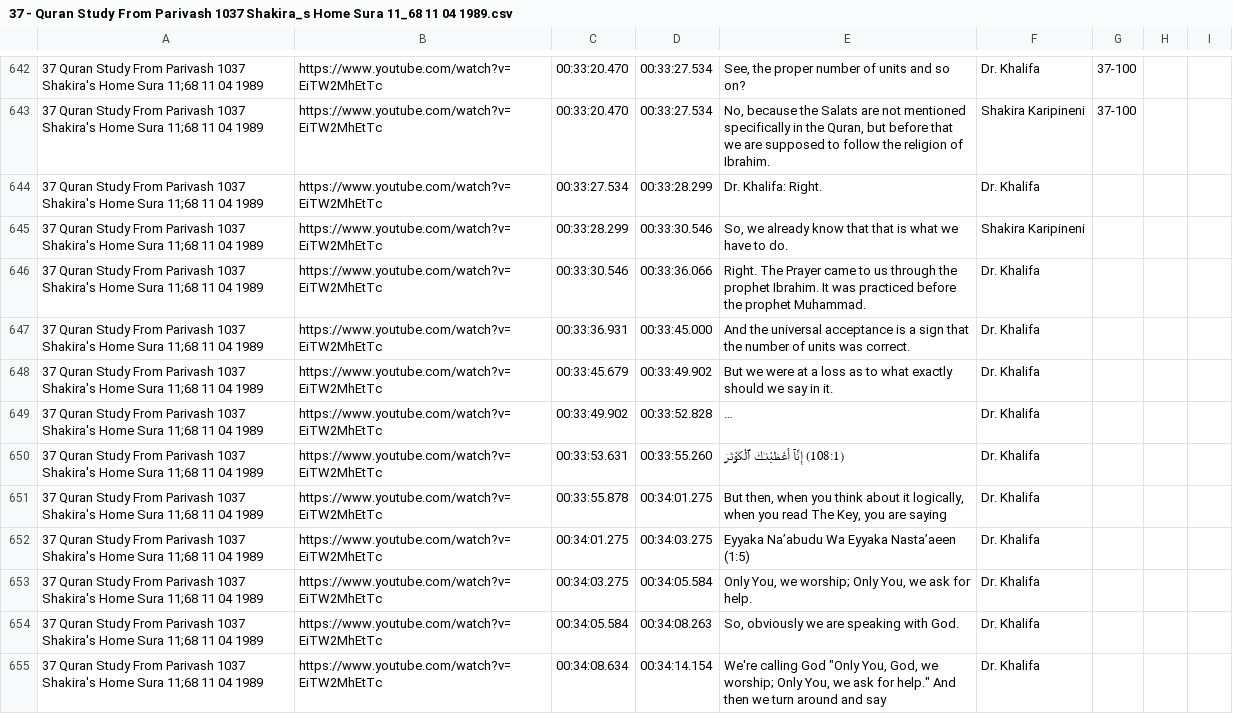
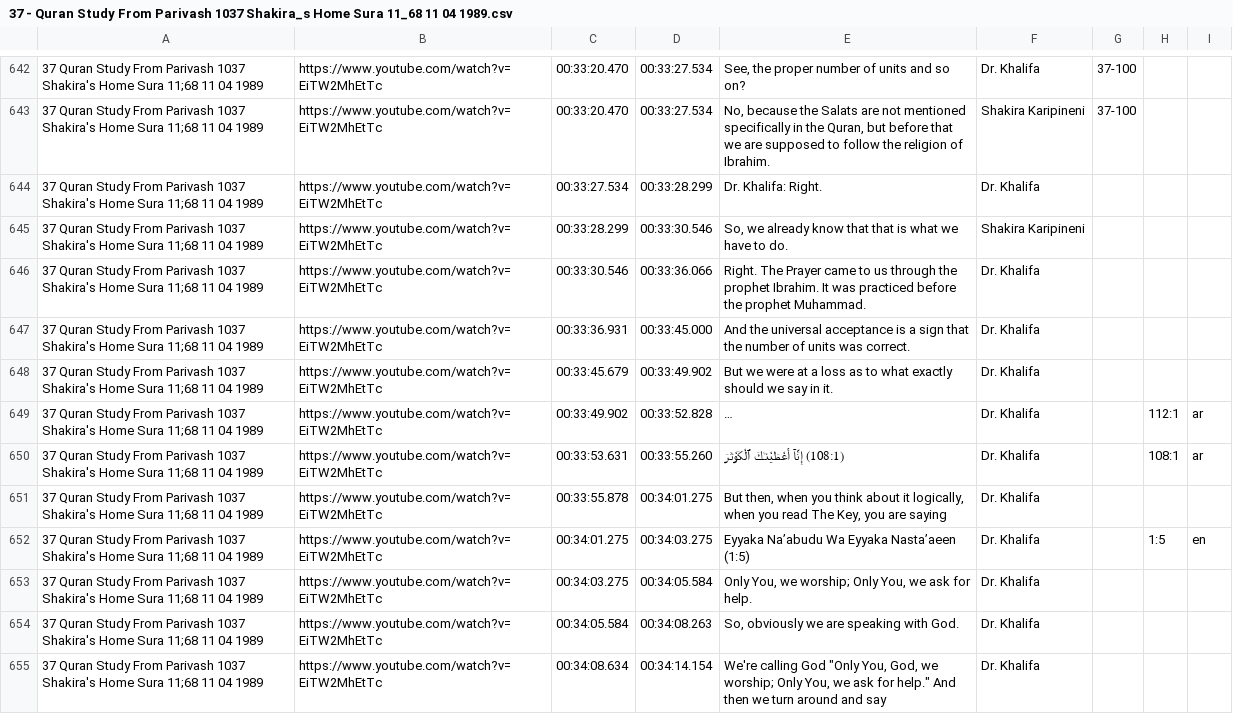
Before and after one commit to WikiSubmission/SubmissionArchives, a CSV file: data/sources/playlists/audio-transcripts/37 - Quran Study From Parivash 1037 Shakira_s Home Sura 11_68 11 04 1989.csv, drawn as a sheet; only a part is shown, gaps mark what is left out; long unchanged cells end in …; the diff covers the shown part only; the diff names each change by its address in the sheet, - before the commit and + after, or states it on an @@ line.

```diff
--- a/data/sources/playlists/audio-transcripts/37 - Quran Study From Parivash 1037 Shakira_s Home Sura 11_68 11 04 1989.csv
+++ b/data/sources/playlists/audio-transcripts/37 - Quran Study From Parivash 1037 Shakira_s Home Sura 11_68 11 04 1989.csv
-H649: (empty)
+H649: 112:1
-I649:I650: (empty)
+I649:I650: ar
-H650: (empty)
+H650: 108:1
-H652: (empty)
+H652: 1:5
-I652: (empty)
+I652: en
```
Also changed, not shown: 128 edited cells elsewhere in this file, data/sources/playlists/audio-transcripts/04 - Quran Study From Azhar 4 Sura 37 By Rashad Shakira Present Astroid 01 21 1990 Sura 3_118 129 By S.csv, data/sources/playlists/audio-transcripts/13 - Quran Study From Behrouz 313 Sura 7_12 By Rashad Adam & Eve_s Body 12 24 1989.csv, 50 other files.
